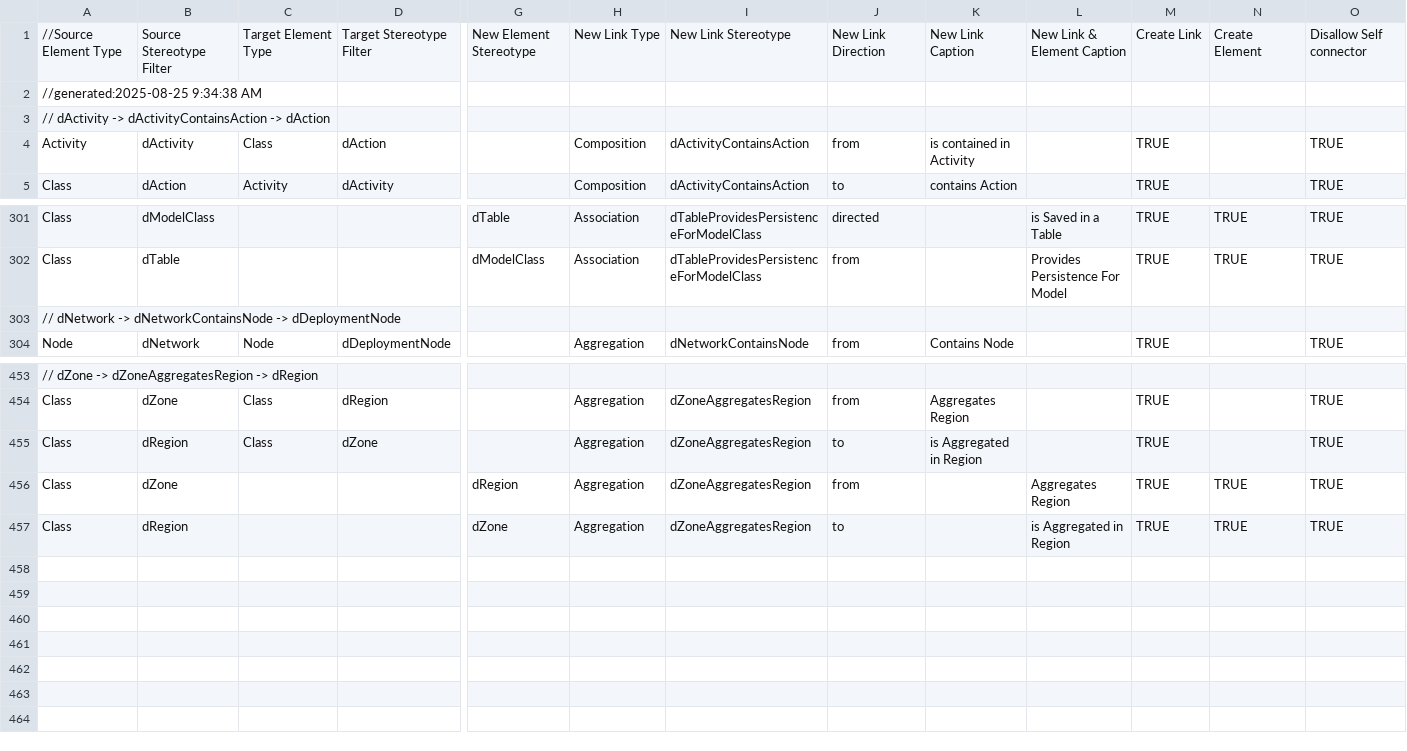
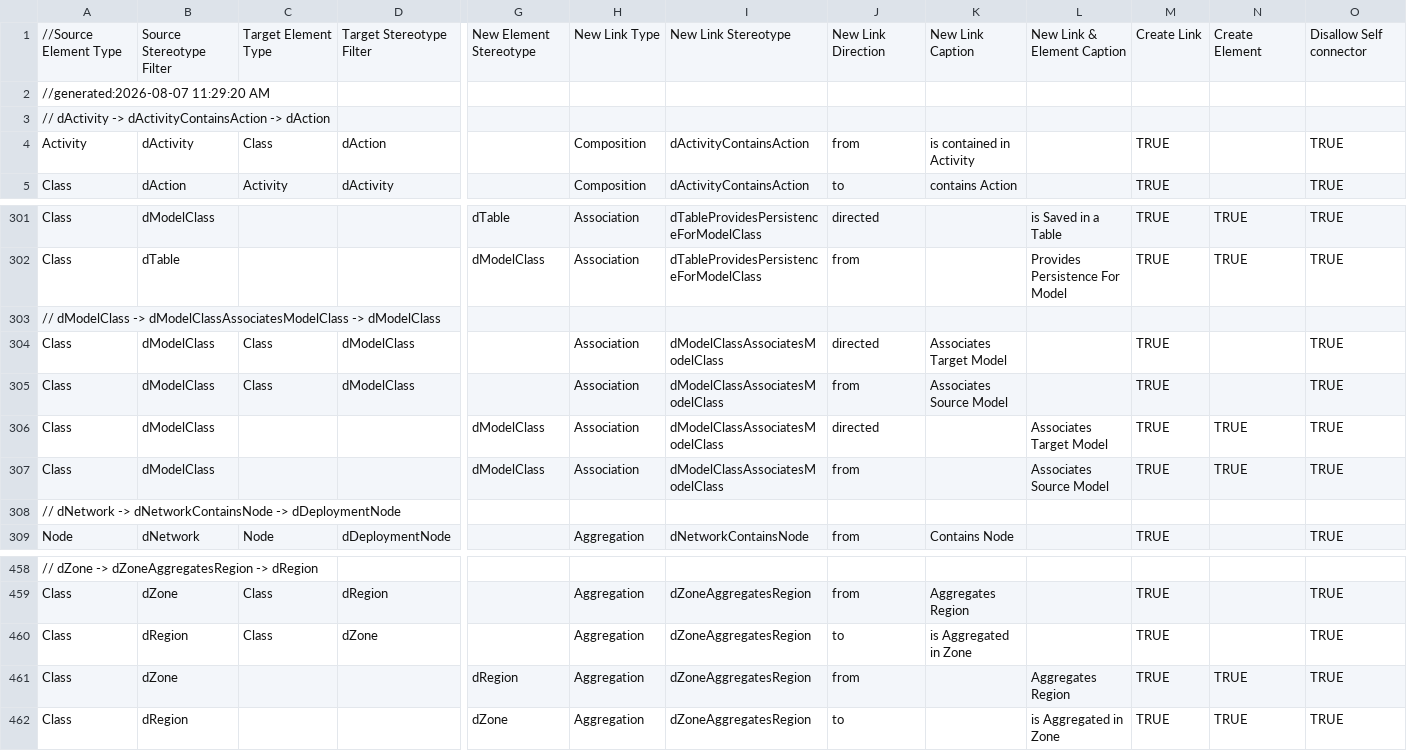
Before and after one commit to FreeTAKTeam/DigitalArchitectureFramework, a CSV file: quicklinker/QuickLink.csv, drawn as a sheet; only a part is shown, gaps mark what is left out; addresses are those after the commit; rows hold the shown columns only; the diff names each change by its address in the sheet, - before the commit and + after, or states it on an @@ line.

```diff
--- a/quicklinker/QuickLink.csv
+++ b/quicklinker/QuickLink.csv
-A2: //generated:2025-08-25 9:34:38 AM
+A2: //generated:2026-08-07 11:29:20 AM
+row 303: // dModelClass -> dModelClassAssociatesModelClass -> dModelClass
+row 304: Class | dModelClass | Class | dModelClass |  | Association | dModelClassAssociatesModelClass | directed | Associates Target Model |  | TRUE |  | TRUE
+row 305: Class | dModelClass | Class | dModelClass |  | Association | dModelClassAssociatesModelClass | from | Associates Source Model |  | TRUE |  | TRUE
+row 306: Class | dModelClass |  |  | dModelClass | Association | dModelClassAssociatesModelClass | directed |  | Associates Target Model | TRUE | TRUE | TRUE
+row 307: Class | dModelClass |  |  | dModelClass | Association | dModelClassAssociatesModelClass | from |  | Associates Source Model | TRUE | TRUE | TRUE
-K460: is Aggregated in Region
+K460: is Aggregated in Zone
-L462: is Aggregated in Region
+L462: is Aggregated in Zone
```
Also changed, not shown: 7 other files.
